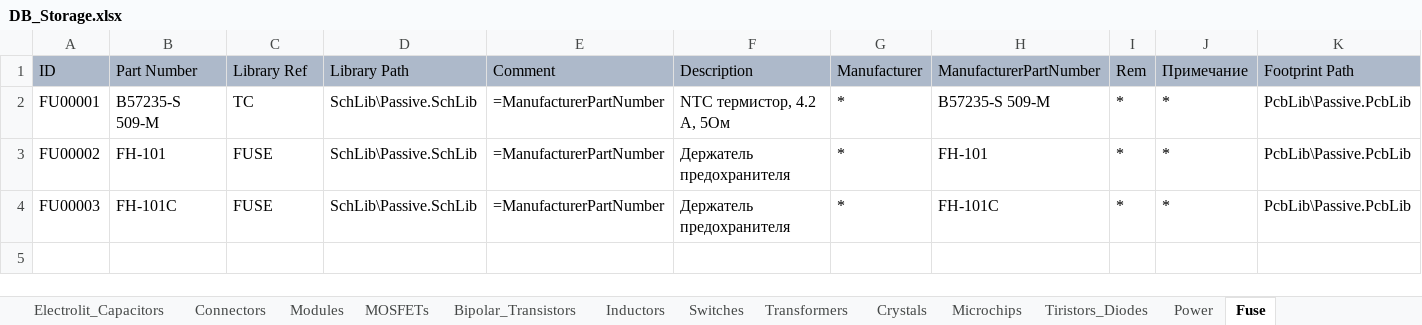
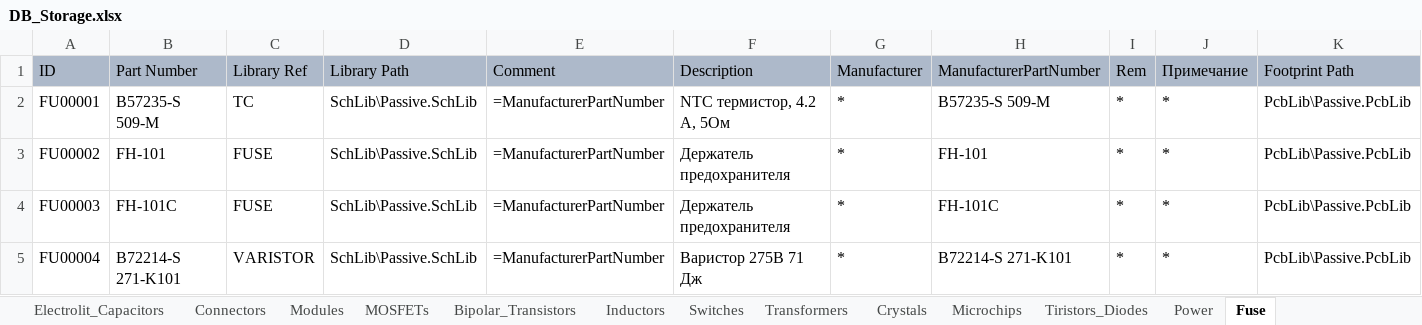
Before and after one commit to SergeyLadanov/AltiumComponentsDB, an Excel workbook: DB_Storage.xlsx, sheet Fuse, drawn as a sheet; only a part is shown; values as stored, in another font and other column widths than the file's, no borders; rows hold the shown columns only; the diff names each change by its address in the sheet, - before the commit and + after, or states it on an @@ line.

```diff
--- a/DB_Storage.xlsx (sheet Fuse)
+++ b/DB_Storage.xlsx (sheet Fuse)
+row 5: FU00004 | B72214-S 271-K101 | VARISTOR | SchLib\Passive.SchLib | =ManufacturerPartNumber | Варистор 275В 71 Дж | * | B72214-S 271-K101 | * | * | PcbLib\Passive.PcbLib
```
Also changed, not shown: 4 other files.
